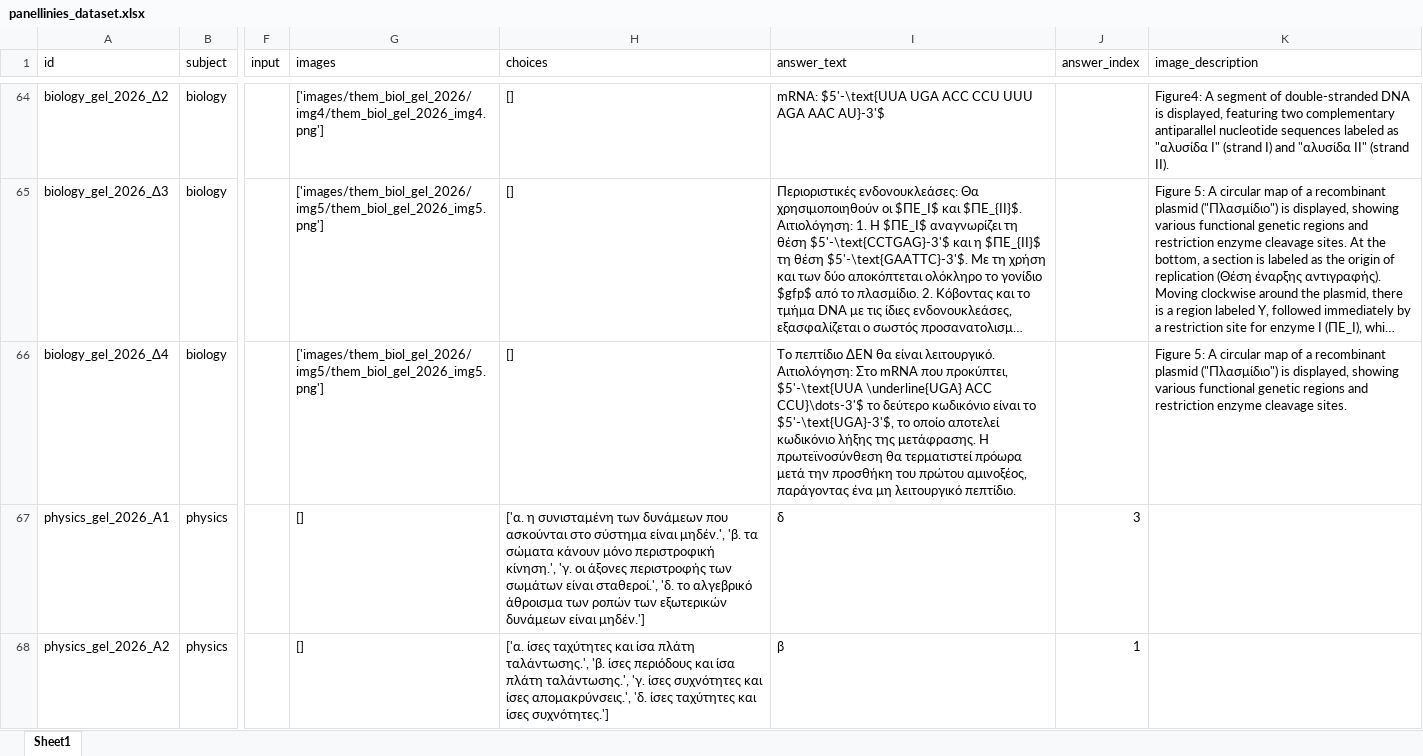
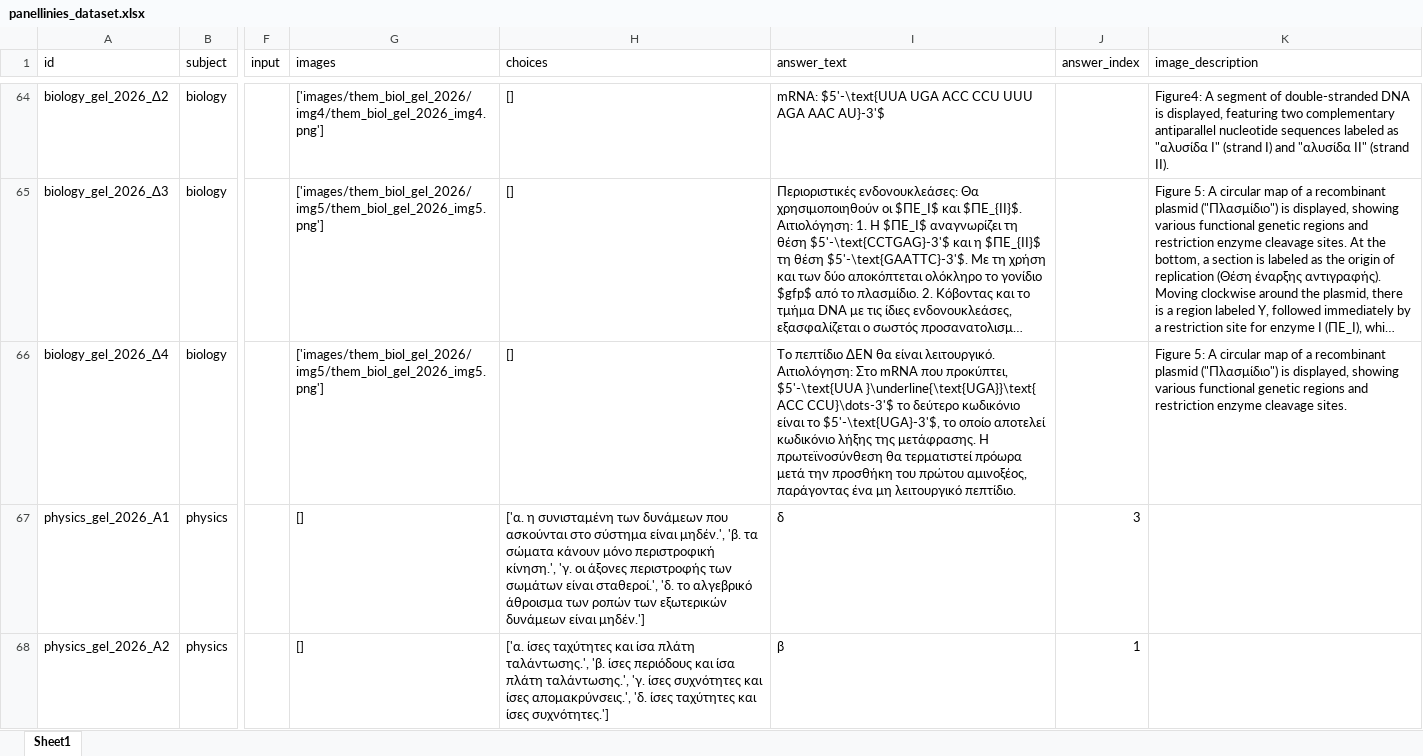
Before and after one commit to PK9811-hub/panellinies_exams_dataset, an Excel workbook: results/panellinies_dataset.xlsx, sheet Sheet1, drawn as a sheet; only a part is shown, gaps mark what is left out; long unchanged cells end in …; values as stored, in another font and other column widths than the file's, no borders; the diff covers the shown part only; the diff names each change by its address in the sheet, - before the commit and + after, or states it on an @@ line.

```diff
--- a/results/panellinies_dataset.xlsx (sheet Sheet1)
+++ b/results/panellinies_dataset.xlsx (sheet Sheet1)
-I66 (answer_text): …προκύπτει, $5'-\text{UUA \underline{UGA} ACC CCU}\dots-3'$…
+I66 (answer_text): …προκύπτει, $5'-\text{UUA }\underline{\text{UGA}}\text{ ACC CCU}\dots-3'$…
```
Also changed, not shown: 2 edited cells elsewhere in this sheet, results/panellinies_dataset_public.xlsx, 6 other files.
